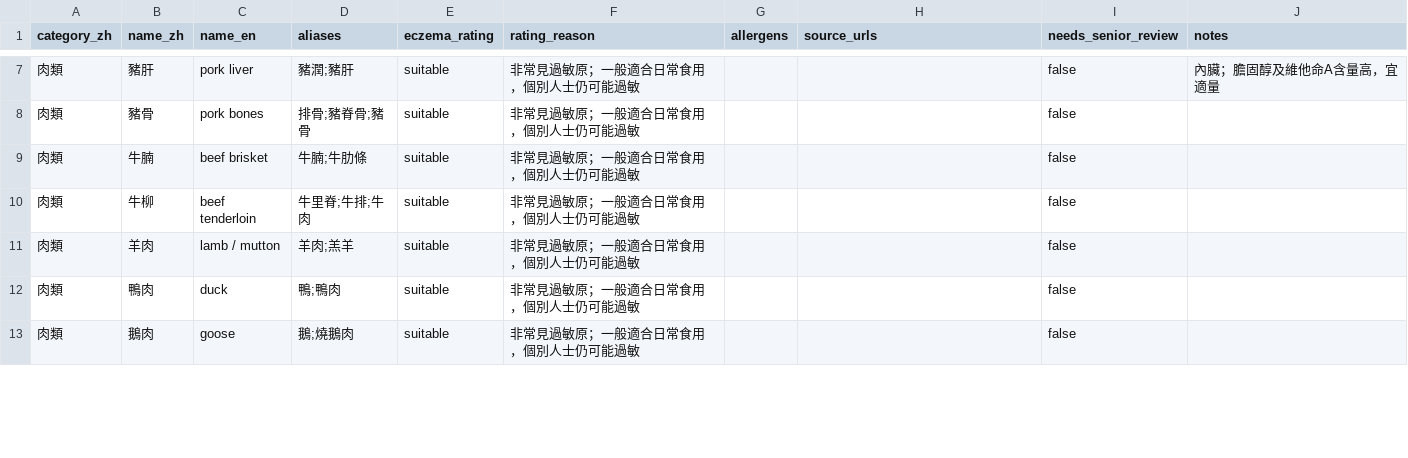
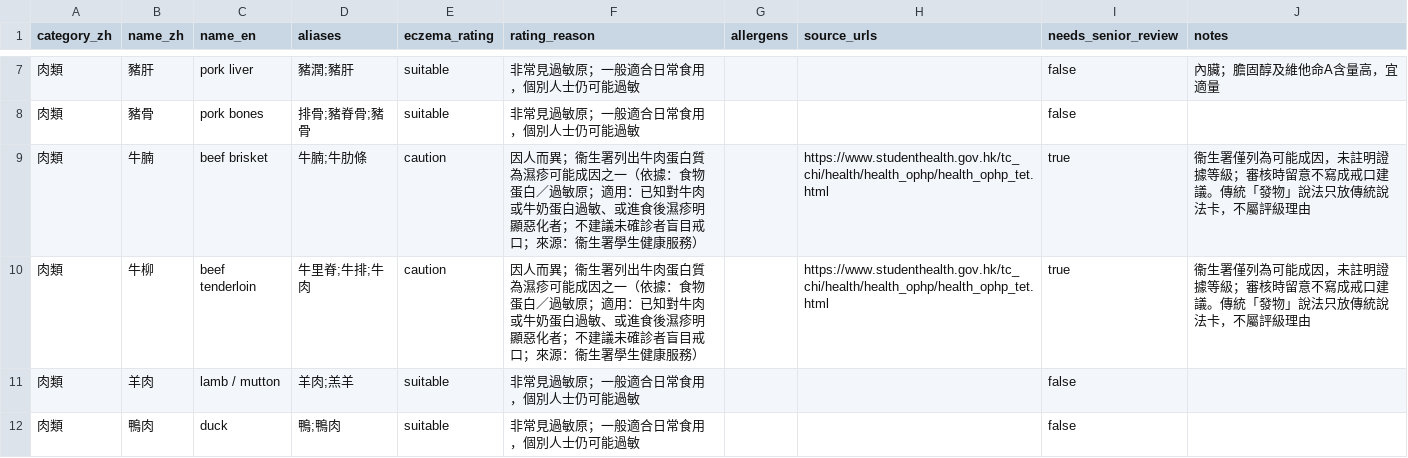
Before and after one commit to HKPPAAUULL/EczemaRecipe, a CSV file: data/seed/ingredients_draft.csv, drawn as a sheet; only a part is shown, gaps mark what is left out; the shorter side is filled out with more unchanged rows.

Commit message:
feat: v0.10.1 one-click publish in recipe list; protect reviewed ingredients from seed re-import
- recipe list: 發佈 / 取消發佈 / 重新送審 buttons via change_recipe_status (same publish rules)
- import-seed never overwrites human-reviewed ingredients
- beef (牛腩, 牛柳) seed rating -> caution (DH student health service), needs senior review

```diff
--- a/data/seed/ingredients_draft.csv
+++ b/data/seed/ingredients_draft.csv
@@ -8,4 +8,4 @@
 肉類,豬骨,pork bones,排骨;豬脊骨;豬骨,suitable,非常見過敏原；一般適合日常食用，個別人士仍可能過敏,,,false,
-肉類,牛腩,beef brisket,牛腩;牛肋條,suitable,非常見過敏原；一般適合日常食用，個別人士仍可能過敏,,,false,
-肉類,牛柳,beef tenderloin,牛里脊;牛排;牛肉,suitable,非常見過敏原；一般適合日常食用，個別人士仍可能過敏,,,false,
+肉類,牛腩,beef brisket,牛腩;牛肋條,caution,因人而異；衞生署列出牛肉蛋白質為濕疹可能成因之一（依據：食物蛋白／過敏原；適用：已知對牛肉或牛奶蛋白過敏、或進食後濕疹明顯惡化者；不建議未確診者盲目戒口；來源：衞生署學生健康服務）,,https://www.studenthealth.gov.hk/tc_chi/health/health_ophp/health_ophp_tet.html,true,衞生署僅列為可能成因，未註明證據等級；審核時留意不寫成戒口建議。傳統「發物」說法只放傳統說法卡，不屬評級理由
+肉類,牛柳,beef tenderloin,牛里脊;牛排;牛肉,caution,因人而異；衞生署列出牛肉蛋白質為濕疹可能成因之一（依據：食物蛋白／過敏原；適用：已知對牛肉或牛奶蛋白過敏、或進食後濕疹明顯惡化者；不建議未確診者盲目戒口；來源：衞生署學生健康服務）,,https://www.studenthealth.gov.hk/tc_chi/health/health_ophp/health_ophp_tet.html,true,衞生署僅列為可能成因，未註明證據等級；審核時留意不寫成戒口建議。傳統「發物」說法只放傳統說法卡，不屬評級理由
 肉類,羊肉,lamb / mutton,羊肉;羔羊,suitable,非常見過敏原；一般適合日常食用，個別人士仍可能過敏,,,false,
```
Also changed, not shown: 8 other files.
